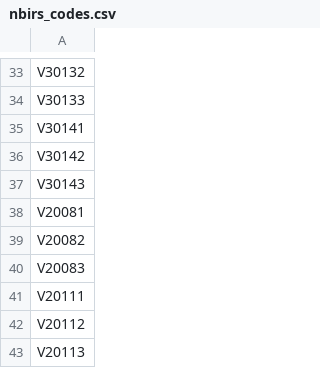
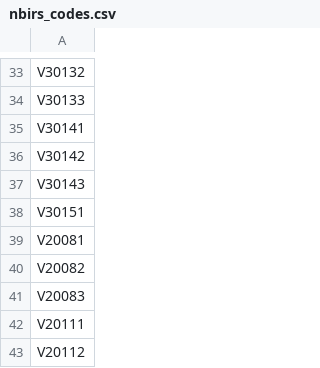
Before and after one commit to cordun2013/hackathon, a CSV file: nbirs_codes.csv, drawn as a sheet; only a part is shown, gaps mark what is left out; the shorter side is filled out with more unchanged rows.

Commit message:
Add files via upload

```diff
--- a/nbirs_codes.csv
+++ b/nbirs_codes.csv
@@ -37,2 +37,3 @@ V30142
 V30143
+V30151
 V20081
```
